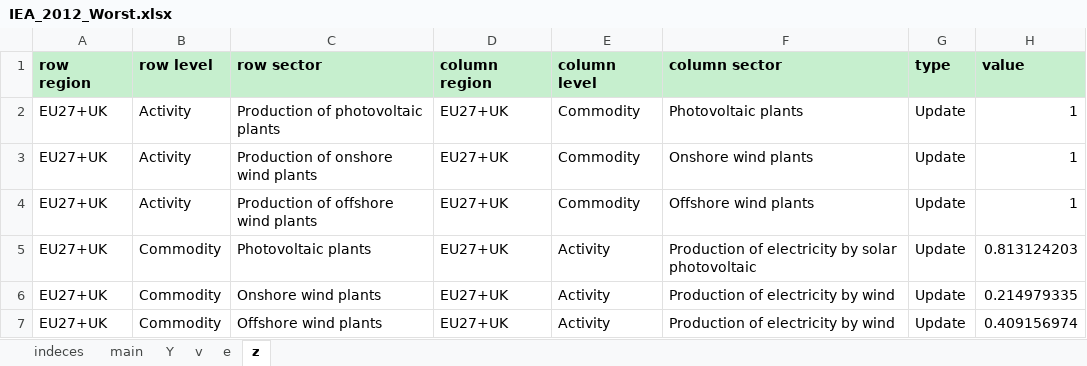
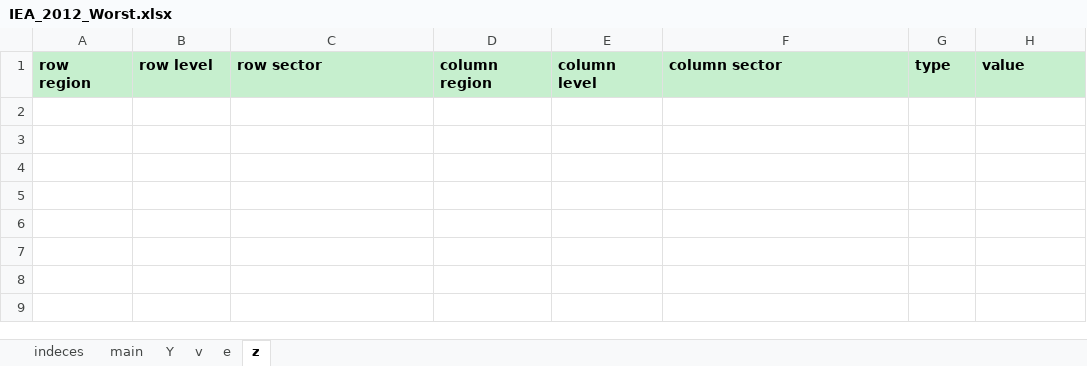
Before and after one commit to fcalabroni/GreenTechs, an Excel workbook: Shocks/Shock_files/IEA_2012_Worst.xlsx, sheet z, drawn as a sheet; values as stored, in another font and other column widths than the file's, no borders; the diff names each change by its address in the sheet, - before the commit and + after, or states it on an @@ line.

```diff
--- a/Shocks/Shock_files/IEA_2012_Worst.xlsx (sheet z)
+++ b/Shocks/Shock_files/IEA_2012_Worst.xlsx (sheet z)
-row 2: EU27+UK | Activity | Production of photovoltaic plants | EU27+UK | Commodity | Photovoltaic plants | Update | 1
-row 3: EU27+UK | Activity | Production of onshore wind plants | EU27+UK | Commodity | Onshore wind plants | Update | 1
-row 4: EU27+UK | Activity | Production of offshore wind plants | EU27+UK | Commodity | Offshore wind plants | Update | 1
-row 5: EU27+UK | Commodity | Photovoltaic plants | EU27+UK | Activity | Production of electricity by solar photovoltaic | Update | 0.813124203
-row 6: EU27+UK | Commodity | Onshore wind plants | EU27+UK | Activity | Production of electricity by wind | Update | 0.214979335
-row 7: EU27+UK | Commodity | Offshore wind plants | EU27+UK | Activity | Production of electricity by wind | Update | 0.409156974
```
Also changed, not shown: sheet v, Shocks/Shock_files/IEA_2011_Worst.xlsx, Shocks/Shock_files/IEA_2014_Worst.xlsx, 53 other files.
